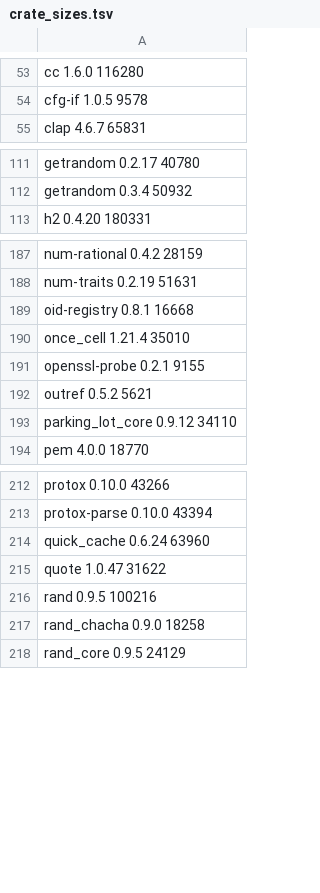
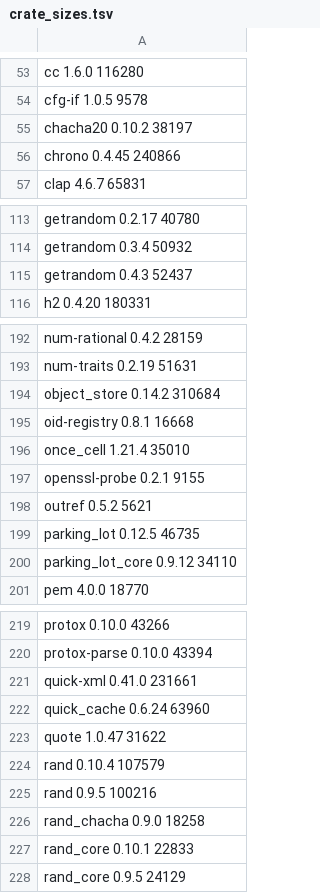
Before and after one commit to komira-ai/tierstore, a TSV file: third_party/buildrules/crate_sizes.tsv, drawn as a sheet; only a part is shown, gaps mark what is left out; the diff covers the shown part only; the diff names each change by its address in the sheet, - before the commit and + after, or states it on an @@ line.

```diff
--- a/third_party/buildrules/crate_sizes.tsv
+++ b/third_party/buildrules/crate_sizes.tsv
+row 55: chacha20 0.10.2 38197
+row 56: chrono 0.4.45 240866
+row 115: getrandom 0.4.3 52437
+row 194: object_store 0.14.2 310684
+row 199: parking_lot 0.12.5 46735
+row 221: quick-xml 0.41.0 231661
+row 224: rand 0.10.4 107579
+row 227: rand_core 0.10.1 22833
```
Also changed, not shown: 3 added rows elsewhere in this file, 3 other files.
